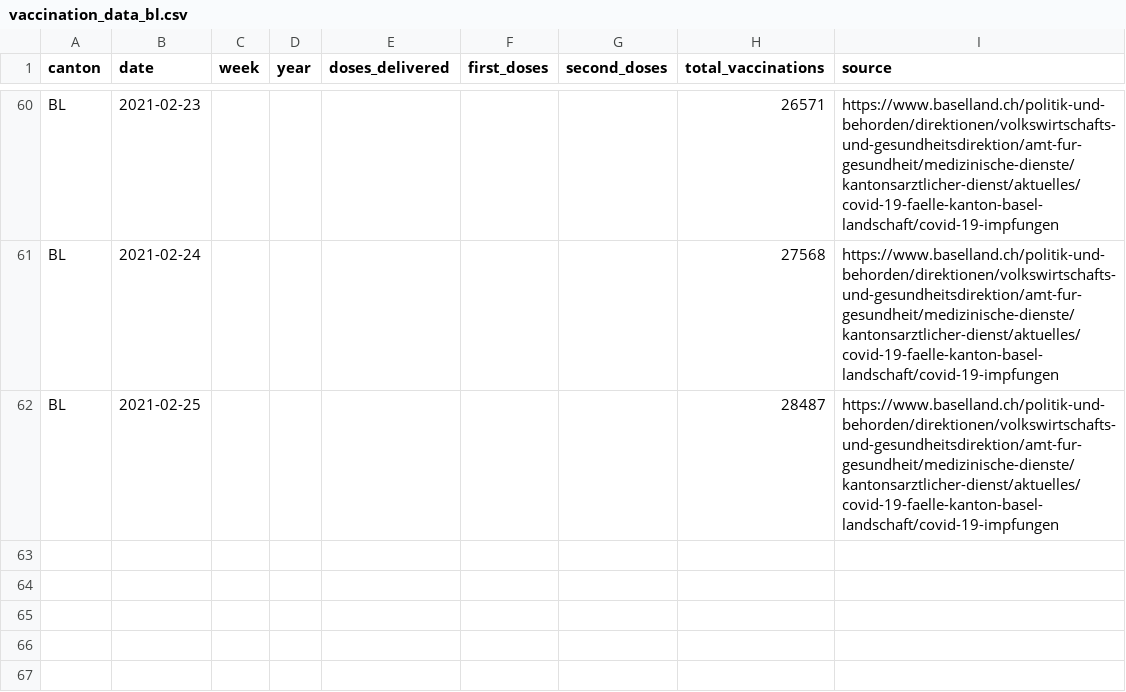
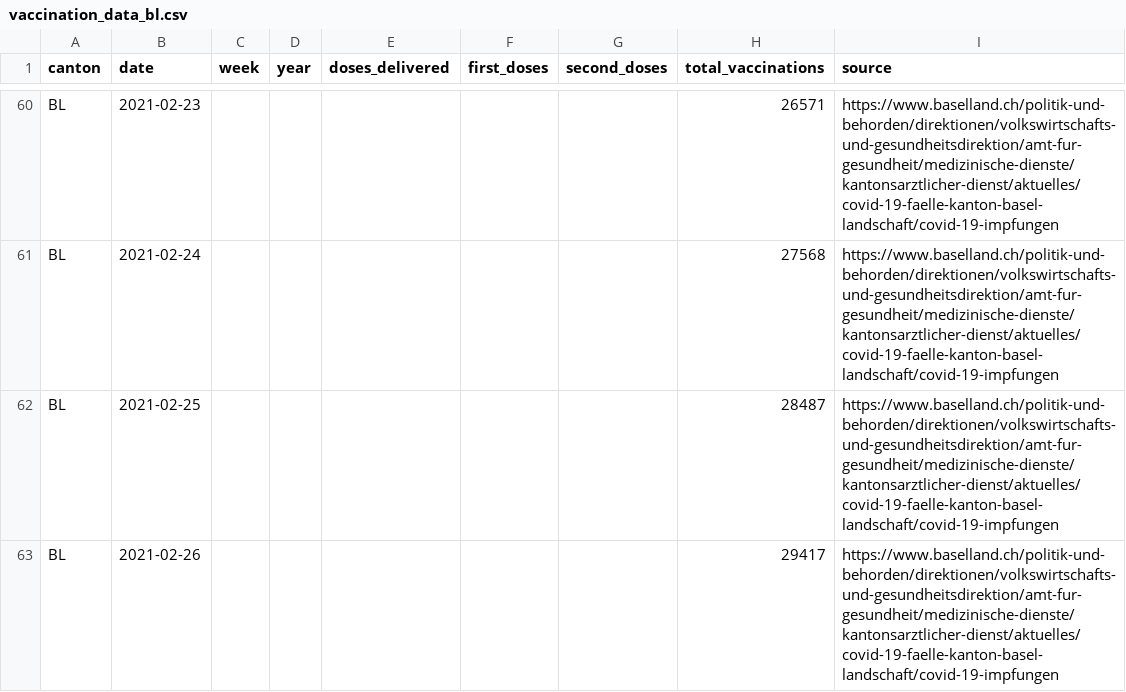
Before and after one commit to maekke/vaccination_data, a CSV file: vaccination_data_bl.csv, drawn as a sheet; only a part is shown, gaps mark what is left out.

Commit message:
Automatic update of vaccination data

```diff
--- a/vaccination_data_bl.csv
+++ b/vaccination_data_bl.csv
@@ -62 +62,2 @@ BL,2021-02-24,,,,,,27568,https://www.baselland.ch/politik-und-behorden/direktion
 BL,2021-02-25,,,,,,28487,https://www.baselland.ch/politik-und-behorden/direktionen/volkswirtschafts-und-gesundheitsdirektion/amt-fur-gesundheit/medizinische-dienste/kantonsarztlicher-dienst/aktuelles/covid-19-faelle-kanton-basel-landschaft/covid-19-impfungen
+BL,2021-02-26,,,,,,29417,https://www.baselland.ch/politik-und-behorden/direktionen/volkswirtschafts-und-gesundheitsdirektion/amt-fur-gesundheit/medizinische-dienste/kantonsarztlicher-dienst/aktuelles/covid-19-faelle-kanton-basel-landschaft/covid-19-impfungen
```
Also changed, not shown: vaccination_data_total.csv.
